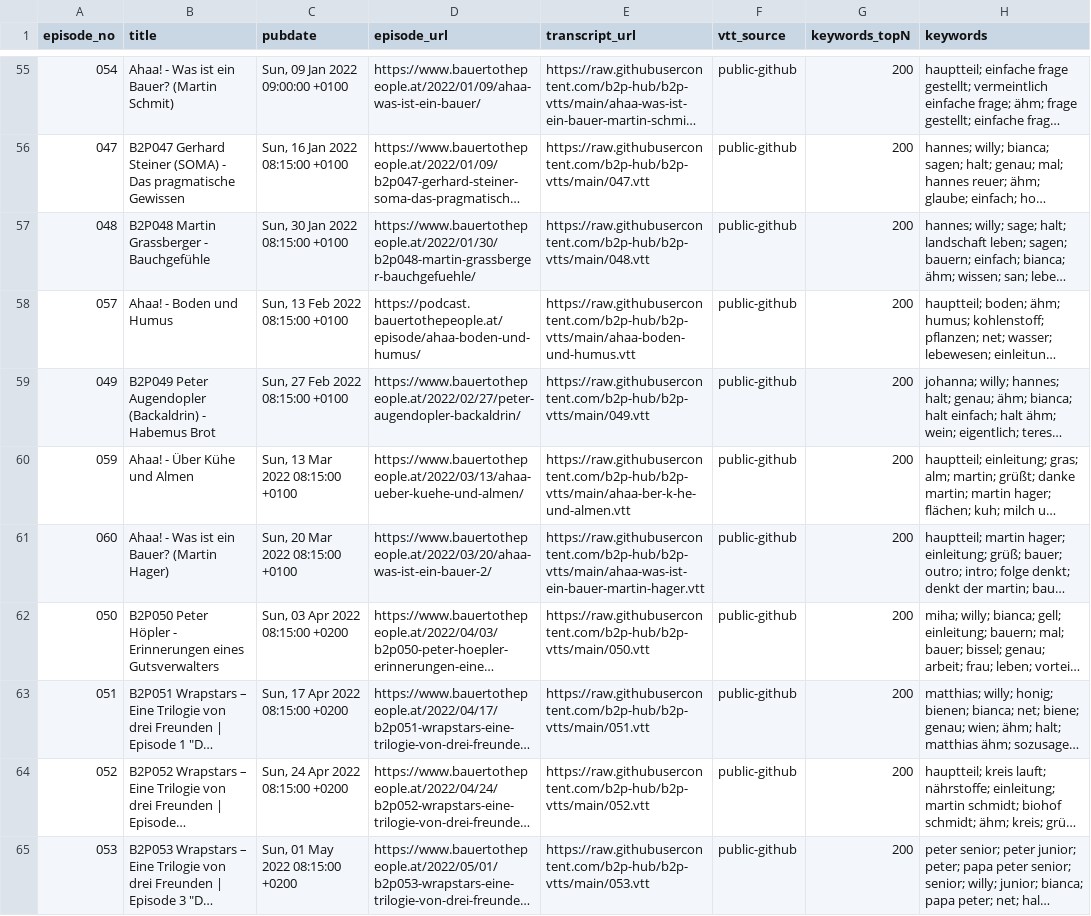
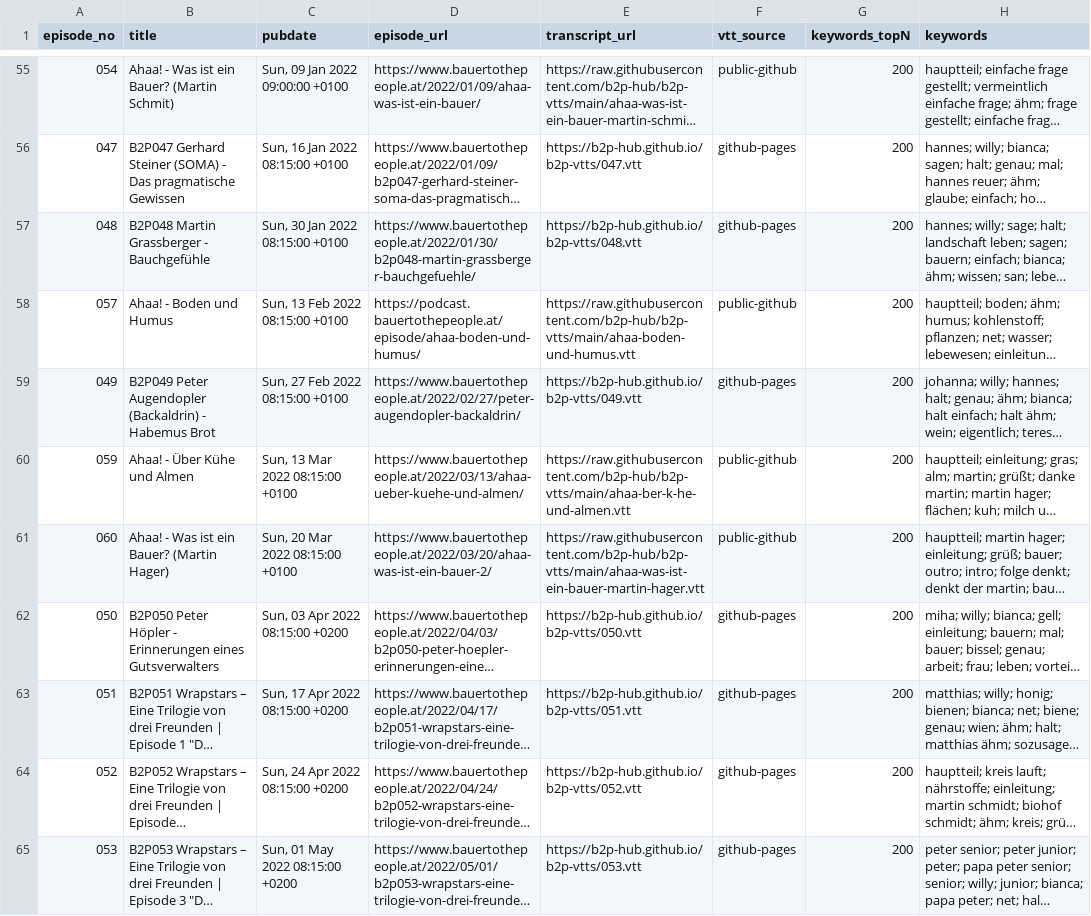
Before and after one commit to b2p-hub/b2p-manifest, a CSV file: manifest_latest.csv, drawn as a sheet; only a part is shown, gaps mark what is left out; long unchanged cells end in …; the diff covers the shown part only; the diff names each change by its address in the sheet, - before the commit and + after, or states it on an @@ line.

Commit message:
Set transcript_url to GitHub Pages VTTs (robust)

```diff
--- a/manifest_latest.csv
+++ b/manifest_latest.csv
-E56 (transcript_url): https://raw.githubusercontent.com/b2p-hub/b2p-vtts/main/047.vtt
+E56 (transcript_url): https://b2p-hub.github.io/b2p-vtts/047.vtt
-F56:F57 (vtt_source): public-github
+F56:F57 (vtt_source): github-pages
-E57 (transcript_url): https://raw.githubusercontent.com/b2p-hub/b2p-vtts/main/048.vtt
+E57 (transcript_url): https://b2p-hub.github.io/b2p-vtts/048.vtt
-E59 (transcript_url): https://raw.githubusercontent.com/b2p-hub/b2p-vtts/main/049.vtt
+E59 (transcript_url): https://b2p-hub.github.io/b2p-vtts/049.vtt
-F59 (vtt_source): public-github
+F59 (vtt_source): github-pages
-E62 (transcript_url): https://raw.githubusercontent.com/b2p-hub/b2p-vtts/main/050.vtt
+E62 (transcript_url): https://b2p-hub.github.io/b2p-vtts/050.vtt
-F62:F65 (vtt_source): public-github
+F62:F65 (vtt_source): github-pages
-E63 (transcript_url): https://raw.githubusercontent.com/b2p-hub/b2p-vtts/main/051.vtt
+E63 (transcript_url): https://b2p-hub.github.io/b2p-vtts/051.vtt
-E64 (transcript_url): https://raw.githubusercontent.com/b2p-hub/b2p-vtts/main/052.vtt
+E64 (transcript_url): https://b2p-hub.github.io/b2p-vtts/052.vtt
-E65 (transcript_url): https://raw.githubusercontent.com/b2p-hub/b2p-vtts/main/053.vtt
+E65 (transcript_url): https://b2p-hub.github.io/b2p-vtts/053.vtt
```
Also changed, not shown: 104 edited cells elsewhere in this file.
